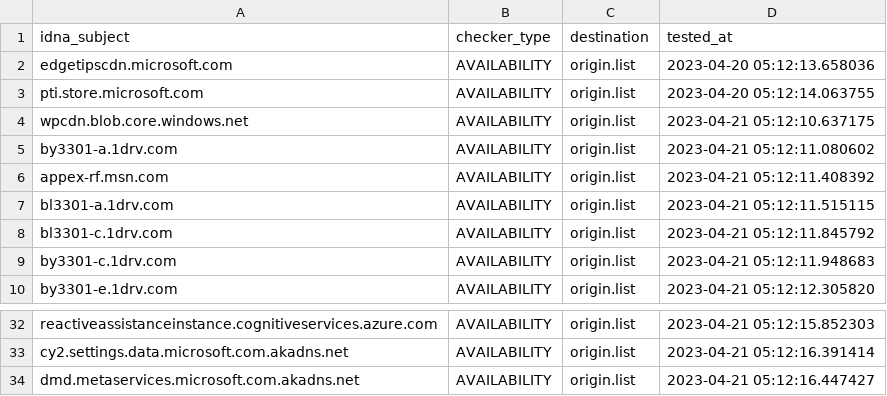
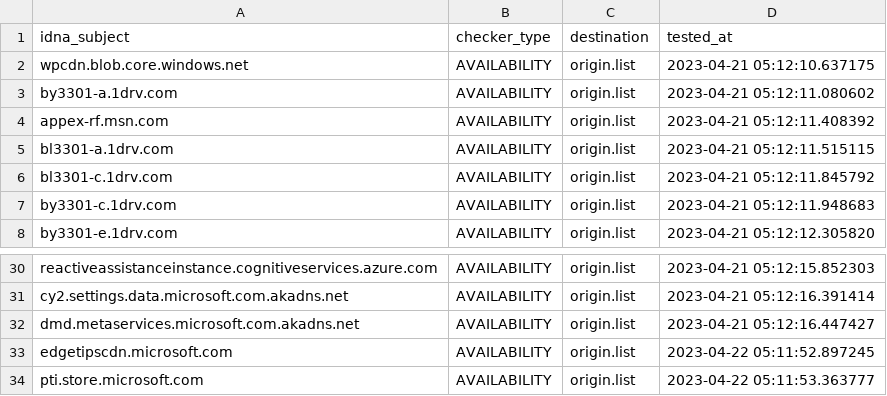
Before and after one commit to dead-hosts/WindowsSpyBlocker-extra_git_crazy-max, a CSV file: .pyfunceble/inactive.csv, drawn as a sheet; only a part is shown, gaps mark what is left out.

```diff
--- a/.pyfunceble/inactive.csv
+++ b/.pyfunceble/inactive.csv
@@ -1,4 +1,2 @@
 idna_subject,checker_type,destination,tested_at
-edgetipscdn.microsoft.com,AVAILABILITY,origin.list,2023-04-20 05:12:13.658036
-pti.store.microsoft.com,AVAILABILITY,origin.list,2023-04-20 05:12:14.063755
 wpcdn.blob.core.windows.net,AVAILABILITY,origin.list,2023-04-21 05:12:10.637175
@@ -34 +32,3 @@ cy2.settings.data.microsoft.com.akadns.net,AVAILABILITY,origin.list,2023-04-21 0
 dmd.metaservices.microsoft.com.akadns.net,AVAILABILITY,origin.list,2023-04-21 05:12:16.447427
+edgetipscdn.microsoft.com,AVAILABILITY,origin.list,2023-04-22 05:11:52.897245
+pti.store.microsoft.com,AVAILABILITY,origin.list,2023-04-22 05:11:53.363777
```
Also changed, not shown: 9 other files.
